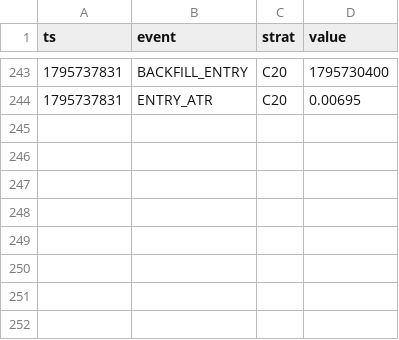
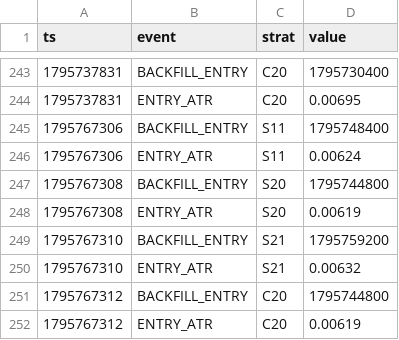
Before and after one commit to Jessieeeeai/dpl-flow-bot, a CSV file: exec_log.csv, drawn as a sheet; only a part is shown, gaps mark what is left out.

```diff
--- a/exec_log.csv
+++ b/exec_log.csv
@@ -244 +244,9 @@ ts,event,strat,value
 1795737831,ENTRY_ATR,C20,0.00695
+1795767306,BACKFILL_ENTRY,S11,1795748400
+1795767306,ENTRY_ATR,S11,0.00624
+1795767308,BACKFILL_ENTRY,S20,1795744800
+1795767308,ENTRY_ATR,S20,0.00619
+1795767310,BACKFILL_ENTRY,S21,1795759200
+1795767310,ENTRY_ATR,S21,0.00632
+1795767312,BACKFILL_ENTRY,C20,1795744800
+1795767312,ENTRY_ATR,C20,0.00619
```
Also changed, not shown: trades.csv, 2 other files.
